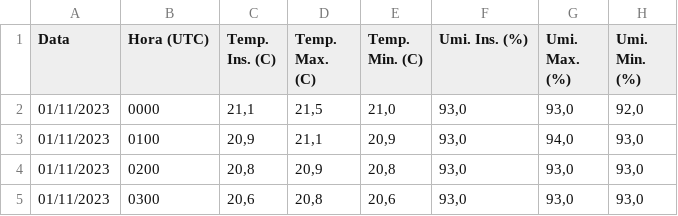
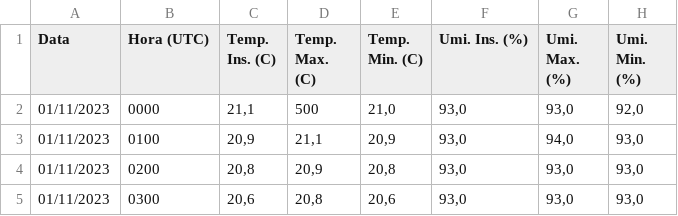
Before and after one commit to carloscosta67/DadosMeteorologicos, a CSV file: src/main/resources/com/example/dadosmeteorologicos/A777_TBT.csv, drawn as a sheet; only a part is shown; the diff names each change by its address in the sheet, - before the commit and + after, or states it on an @@ line.

```diff
--- a/src/main/resources/com/example/dadosmeteorologicos/A777_TBT.csv
+++ b/src/main/resources/com/example/dadosmeteorologicos/A777_TBT.csv
-D2 (Temp. Max. (C)): 21,5
+D2 (Temp. Max. (C)): 500
```
Also changed, not shown: 2 other files.
